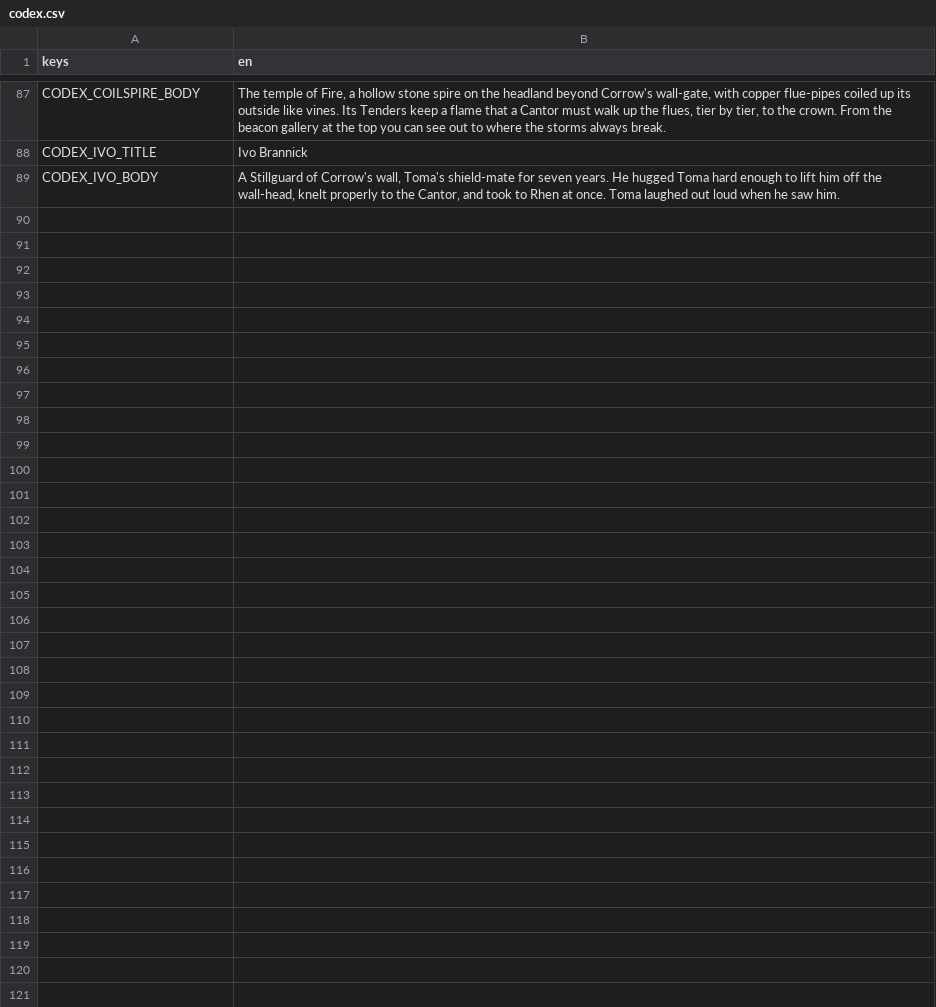
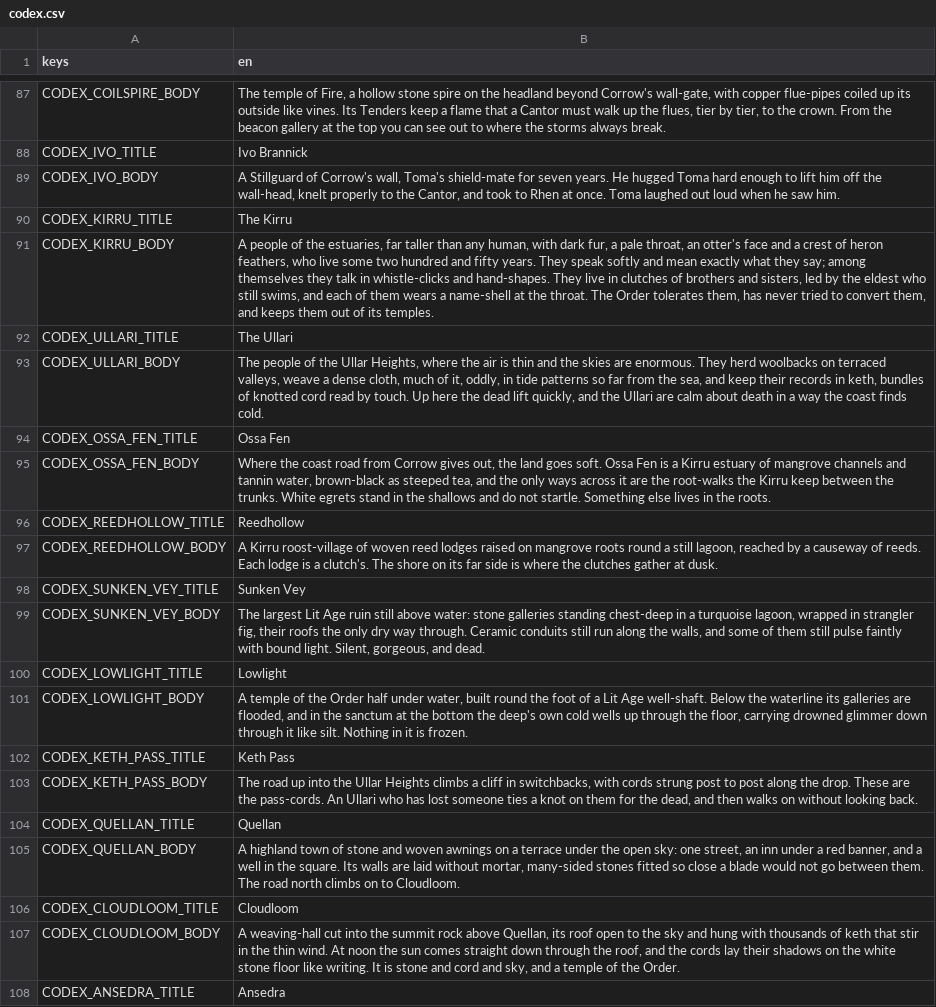
Before and after one commit to LeviticusFigglebottom/ClaudalFantasyX, a CSV file: game/data/loc/codex.csv, drawn as a sheet; only a part is shown, gaps mark what is left out; the diff covers the shown part only; the diff names each change by its address in the sheet, - before the commit and + after, or states it on an @@ line.

```diff
--- a/game/data/loc/codex.csv
+++ b/game/data/loc/codex.csv
+row 90: CODEX_KIRRU_TITLE | The Kirru
+row 91: CODEX_KIRRU_BODY | A people of the estuaries, far taller than any human, with dark fur, a pale throat, an otter's face and a crest of heron feathers, who live some two hundred and fifty years. They speak softly and mean exactly what they say; among themselves they talk in whistle-clicks and hand-shapes. They live in clutches of brothers and sisters, led by the eldest who still swims, and each of them wears a name-shell at the throat. The Order tolerates them, has never tried to convert them, and keeps them out of its temples.
+row 92: CODEX_ULLARI_TITLE | The Ullari
+row 93: CODEX_ULLARI_BODY | The people of the Ullar Heights, where the air is thin and the skies are enormous. They herd woolbacks on terraced valleys, weave a dense cloth, much of it, oddly, in tide patterns so far from the sea, and keep their records in keth, bundles of knotted cord read by touch. Up here the dead lift quickly, and the Ullari are calm about death in a way the coast finds cold.
+row 94: CODEX_OSSA_FEN_TITLE | Ossa Fen
+row 95: CODEX_OSSA_FEN_BODY | Where the coast road from Corrow gives out, the land goes soft. Ossa Fen is a Kirru estuary of mangrove channels and tannin water, brown-black as steeped tea, and the only ways across it are the root-walks the Kirru keep between the trunks. White egrets stand in the shallows and do not startle. Something else lives in the roots.
+row 96: CODEX_REEDHOLLOW_TITLE | Reedhollow
+row 97: CODEX_REEDHOLLOW_BODY | A Kirru roost-village of woven reed lodges raised on mangrove roots round a still lagoon, reached by a causeway of reeds. Each lodge is a clutch's. The shore on its far side is where the clutches gather at dusk.
+row 98: CODEX_SUNKEN_VEY_TITLE | Sunken Vey
+row 99: CODEX_SUNKEN_VEY_BODY | The largest Lit Age ruin still above water: stone galleries standing chest-deep in a turquoise lagoon, wrapped in strangler fig, their roofs the only dry way through. Ceramic conduits still run along the walls, and some of them still pulse faintly with bound light. Silent, gorgeous, and dead.
+row 100: CODEX_LOWLIGHT_TITLE | Lowlight
+row 101: CODEX_LOWLIGHT_BODY | A temple of the Order half under water, built round the foot of a Lit Age well-shaft. Below the waterline its galleries are flooded, and in the sanctum at the bottom the deep's own cold wells up through the floor, carrying drowned glimmer down through it like silt. Nothing in it is frozen.
+row 102: CODEX_KETH_PASS_TITLE | Keth Pass
+row 103: CODEX_KETH_PASS_BODY | The road up into the Ullar Heights climbs a cliff in switchbacks, with cords strung post to post along the drop. These are the pass-cords. An Ullari who has lost someone ties a knot on them for the dead, and then walks on without looking back.
+row 104: CODEX_QUELLAN_TITLE | Quellan
+row 105: CODEX_QUELLAN_BODY | A highland town of stone and woven awnings on a terrace under the open sky: one street, an inn under a red banner, and a well in the square. Its walls are laid without mortar, many-sided stones fitted so close a blade would not go between them. The road north climbs on to Cloudloom.
+row 106: CODEX_CLOUDLOOM_TITLE | Cloudloom
+row 107: CODEX_CLOUDLOOM_BODY | A weaving-hall cut into the summit rock above Quellan, its roof open to the sky and hung with thousands of keth that stir in the thin wind. At noon the sun comes straight down through the roof, and the cords lay their shadows on the white stone floor like writing. It is stone and cord and sky, and a temple of the Order.
+row 108: CODEX_ANSEDRA_TITLE | Ansedra
```
Also changed, not shown: 13 added rows elsewhere in this file, 5 other files.
